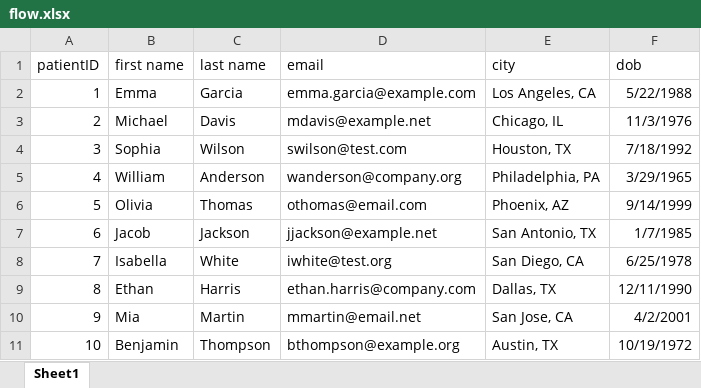
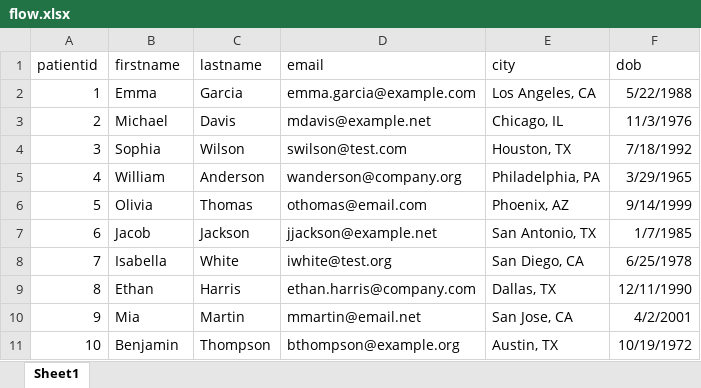
Before and after one commit to mrgenius17/pandas-to-postgres, an Excel workbook: flow.xlsx, sheet Sheet1, drawn as a sheet; values as stored, in another font and other column widths than the file's, no borders; the diff names each change by its address in the sheet, - before the commit and + after, or states it on an @@ line.

Commit message:
Make changes to excel file for consistency

```diff
--- a/flow.xlsx (sheet Sheet1)
+++ b/flow.xlsx (sheet Sheet1)
-A1: patientID
+A1: patientid
-B1: first name
+B1: firstname
-C1: last name
+C1: lastname
```
